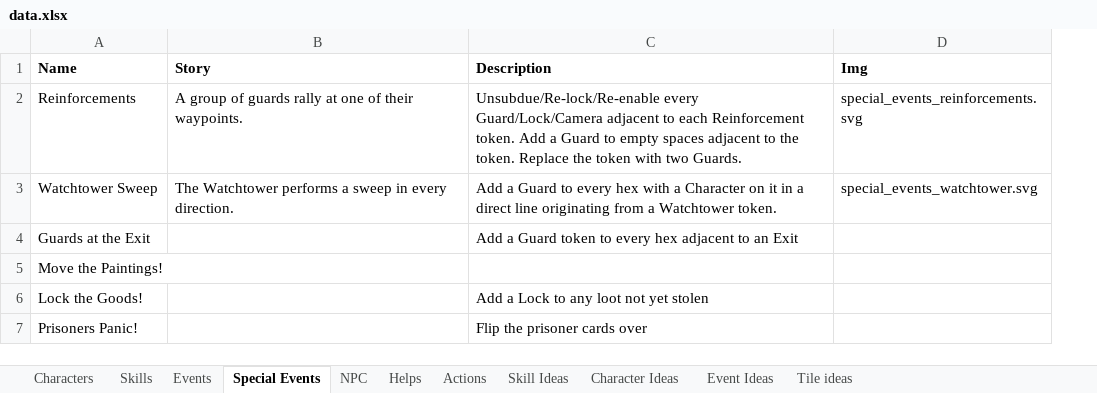
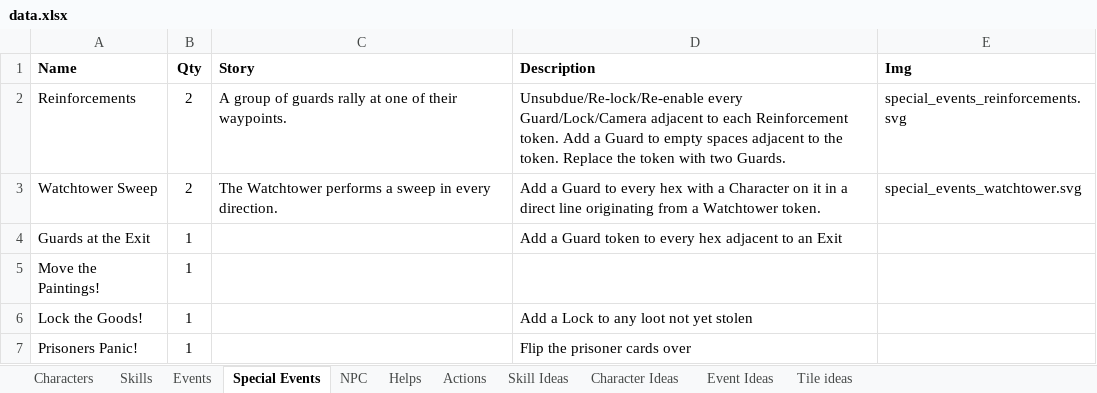
Before and after one commit to andymeneely/project-timber-wolf, an Excel workbook: data/data.xlsx, sheet Special Events, drawn as a sheet; values as stored, in another font and other column widths than the file's, no borders; the diff names each change by its address in the sheet, - before the commit and + after, or states it on an @@ line.

```diff
--- a/data/data.xlsx (sheet Special Events)
+++ b/data/data.xlsx (sheet Special Events)
+column B (Qty), rows 2-7: 2 | 2 | 1 | 1 | 1 | 1
```
Also changed, not shown: sheet Events, 4 other files.
